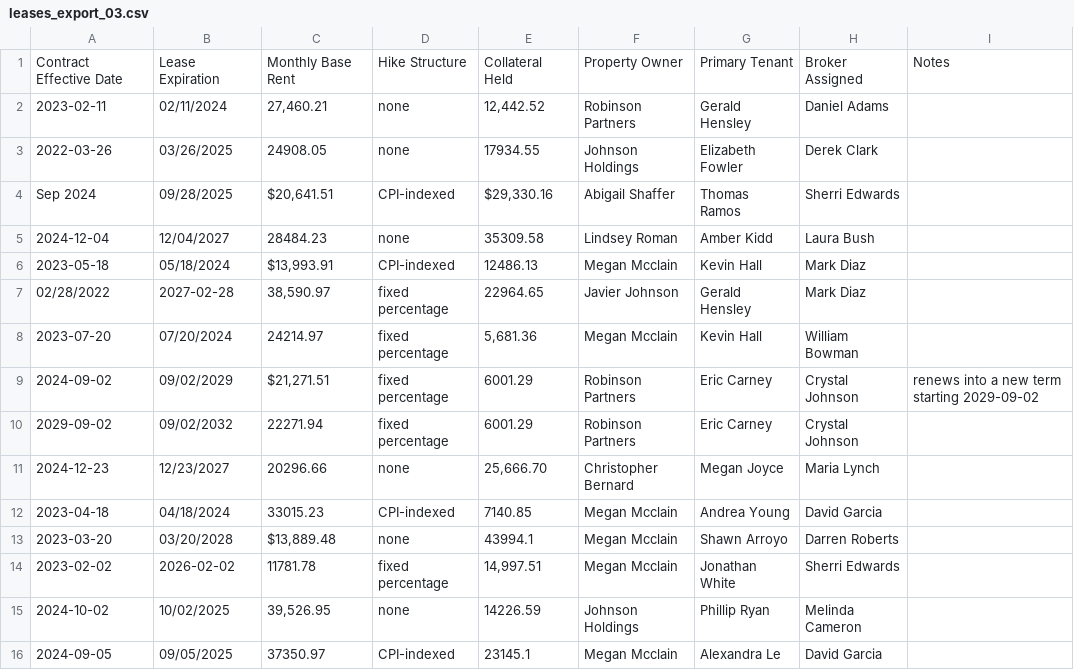
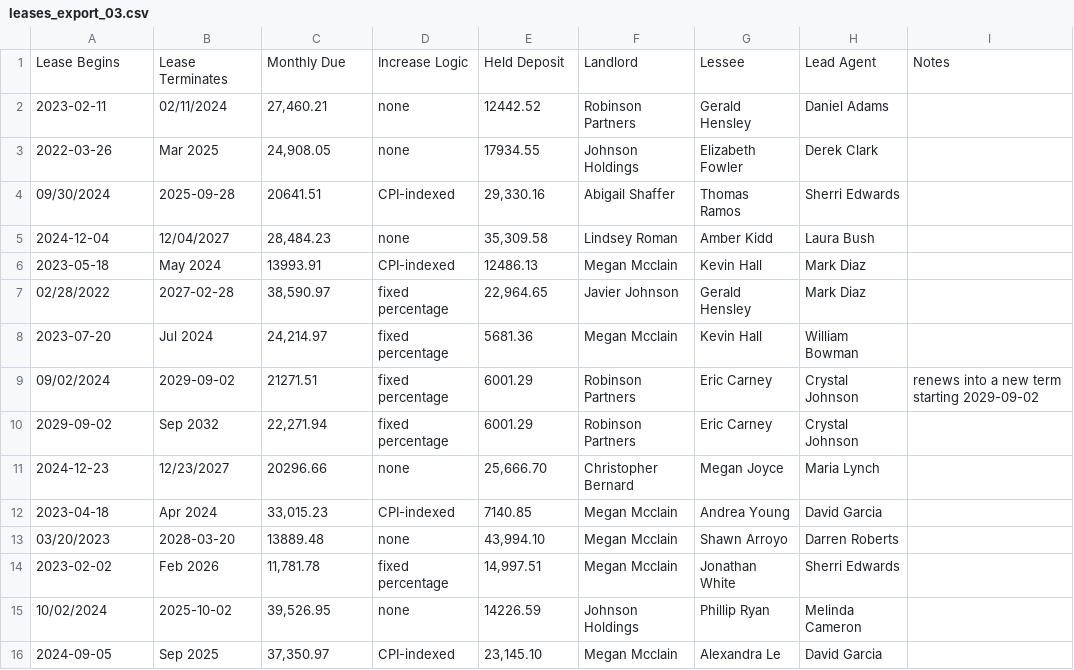
Before and after one commit to jabbarlee/llm-ontology-induction, a CSV file: llm-ontology-induction/data/documents/csv_exports/leases_export_03.csv, drawn as a sheet.

```diff
--- a/llm-ontology-induction/data/documents/csv_exports/leases_export_03.csv
+++ b/llm-ontology-induction/data/documents/csv_exports/leases_export_03.csv
@@ -1,16 +1,16 @@
-Contract Effective Date,Lease Expiration,Monthly Base Rent,Hike Structure,Collateral Held,Property Owner,Primary Tenant,Broker Assigned,Notes
-2023-02-11,02/11/2024,"27,460.21",none,"12,442.52",Robinson Partners,Gerald Hensley,Daniel Adams,
-2022-03-26,03/26/2025,24908.05,none,17934.55,Johnson Holdings,Elizabeth Fowler,Derek Clark,
-Sep 2024,09/28/2025,"$20,641.51",CPI-indexed,"$29,330.16",Abigail Shaffer,Thomas Ramos,Sherri Edwards,
-2024-12-04,12/04/2027,28484.23,none,35309.58,Lindsey Roman,Amber Kidd,Laura Bush,
-2023-05-18,05/18/2024,"$13,993.91",CPI-indexed,12486.13,Megan Mcclain,Kevin Hall,Mark Diaz,
-02/28/2022,2027-02-28,"38,590.97",fixed percentage,22964.65,Javier Johnson,Gerald Hensley,Mark Diaz,
-2023-07-20,07/20/2024,24214.97,fixed percentage,"5,681.36",Megan Mcclain,Kevin Hall,William Bowman,
-2024-09-02,09/02/2029,"$21,271.51",fixed percentage,6001.29,Robinson Partners,Eric Carney,Crystal Johnson,"renews into a new term starting 2029-09-02"
-2029-09-02,09/02/2032,22271.94,fixed percentage,6001.29,Robinson Partners,Eric Carney,Crystal Johnson,
+Lease Begins,Lease Terminates,Monthly Due,Increase Logic,Held Deposit,Landlord,Lessee,Lead Agent,Notes
+2023-02-11,02/11/2024,"27,460.21",none,12442.52,Robinson Partners,Gerald Hensley,Daniel Adams,
+2022-03-26,Mar 2025,"24,908.05",none,17934.55,Johnson Holdings,Elizabeth Fowler,Derek Clark,
+09/30/2024,2025-09-28,20641.51,CPI-indexed,"29,330.16",Abigail Shaffer,Thomas Ramos,Sherri Edwards,
+2024-12-04,12/04/2027,"28,484.23",none,"35,309.58",Lindsey Roman,Amber Kidd,Laura Bush,
+2023-05-18,May 2024,13993.91,CPI-indexed,12486.13,Megan Mcclain,Kevin Hall,Mark Diaz,
+02/28/2022,2027-02-28,"38,590.97",fixed percentage,"22,964.65",Javier Johnson,Gerald Hensley,Mark Diaz,
+2023-07-20,Jul 2024,"24,214.97",fixed percentage,5681.36,Megan Mcclain,Kevin Hall,William Bowman,
+09/02/2024,2029-09-02,21271.51,fixed percentage,6001.29,Robinson Partners,Eric Carney,Crystal Johnson,"renews into a new term starting 2029-09-02"
+2029-09-02,Sep 2032,"22,271.94",fixed percentage,6001.29,Robinson Partners,Eric Carney,Crystal Johnson,
 2024-12-23,12/23/2027,20296.66,none,"25,666.70",Christopher Bernard,Megan Joyce,Maria Lynch,
-2023-04-18,04/18/2024,33015.23,CPI-indexed,7140.85,Megan Mcclain,Andrea Young,David Garcia,
-2023-03-20,03/20/2028,"$13,889.48",none,43994.1,Megan Mcclain,Shawn Arroyo,Darren Roberts,
-2023-02-02,2026-02-02,11781.78,fixed percentage,"14,997.51",Megan Mcclain,Jonathan White,Sherri Edwards,
-2024-10-02,10/02/2025,"39,526.95",none,14226.59,Johnson Holdings,Phillip Ryan,Melinda Cameron,
-2024-09-05,09/05/2025,37350.97,CPI-indexed,23145.1,Megan Mcclain,Alexandra Le,David Garcia,
+2023-04-18,Apr 2024,"33,015.23",CPI-indexed,7140.85,Megan Mcclain,Andrea Young,David Garcia,
+03/20/2023,2028-03-20,13889.48,none,"43,994.10",Megan Mcclain,Shawn Arroyo,Darren Roberts,
+2023-02-02,Feb 2026,"11,781.78",fixed percentage,"14,997.51",Megan Mcclain,Jonathan White,Sherri Edwards,
+10/02/2024,2025-10-02,"39,526.95",none,14226.59,Johnson Holdings,Phillip Ryan,Melinda Cameron,
+2024-09-05,Sep 2025,"37,350.97",CPI-indexed,"23,145.10",Megan Mcclain,Alexandra Le,David Garcia,
```
Also changed, not shown: llm-ontology-induction/data/documents/csv_exports/leases_export_01.csv, llm-ontology-induction/data/documents/csv_exports/leases_export_02.csv, 11 other files.
